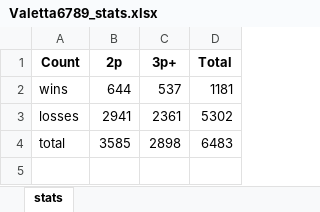
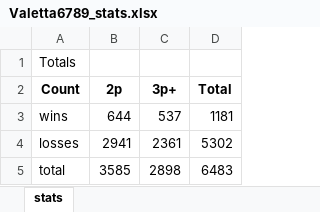
Before and after one commit to Aigul9/hanabi-stats, an Excel workbook: user_files/Valetta6789_stats.xlsx, sheet stats, drawn as a sheet; only a part is shown; the shorter side is filled out with more unchanged rows; values as stored, in another font and other column widths than the file's, no borders; conditional formats not drawn; the diff covers the shown part only; the diff names each change by its address in the sheet, - before the commit and + after, or states it on an @@ line.

```diff
--- a/user_files/Valetta6789_stats.xlsx (sheet stats)
+++ b/user_files/Valetta6789_stats.xlsx (sheet stats)
+row 1: Totals
```
Also changed, not shown: 40 added rows elsewhere in this sheet, user_files/kimbifille_stats.xlsx, 12 other files.
